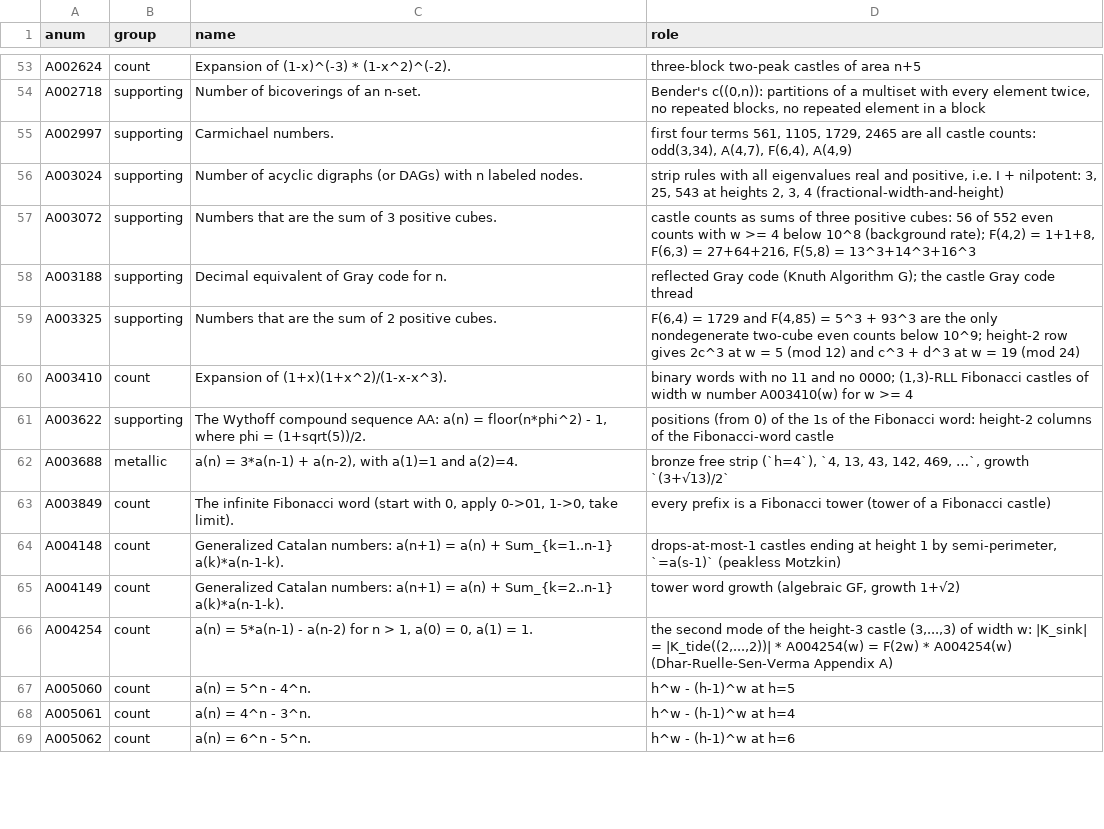
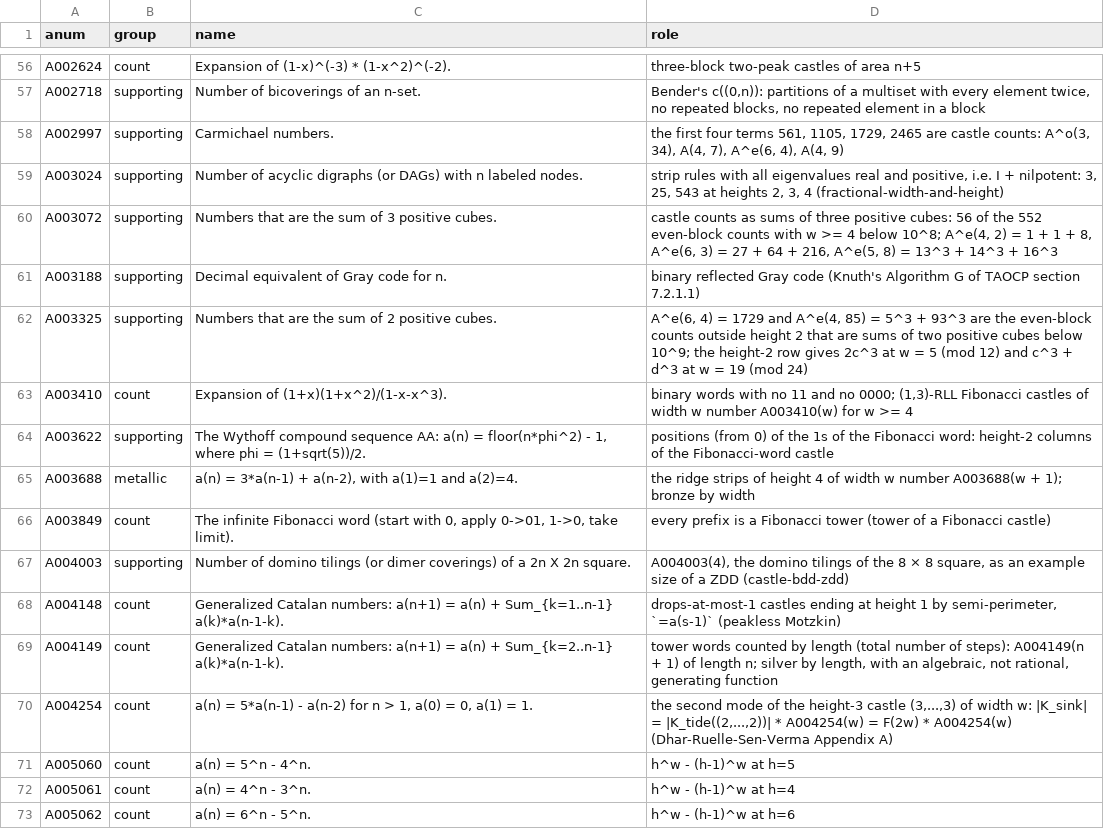
Before and after one commit to eeggwall/castles-wiki, a TSV file: config/oeis-annotations.tsv, drawn as a sheet; only a part is shown, gaps mark what is left out; the diff covers the shown part only.

Commit message:
fix: oeis-annotations.tsv annotates every cited A-number in house notation
Adds rows for the 21 A-numbers cited on the wiki without one (A000110, A000332, A000384, A004003, A007764, A009116, A024493, A024494, A024495, A049219-A049222, A092479, A092526, A100235, A228645, A246773, A280772, A319421, A378383), with OEIS names read on oeis.org and roles from the citing pages; removes the five rows for sequences no page cites (A007323, A060465, A060466, A060467, A202889); rewrites about sixty roles to the linted pages: A^e, A^o and S for F, odd and the parity term; tree skylines, ridge strips, Motzkin-path strips and tower-spacing skylines where the rows called them castles; T^(L, b) for the colliding T(w, b); OEIS offsets as the pages state them; no novel-candidate or interlink wording. wiki/pages/oeis-index.md regenerated: 247 A-numbers, none unannotated.

Wiki-Op: lint

```diff
--- a/config/oeis-annotations.tsv
+++ b/config/oeis-annotations.tsv
@@ -54,13 +57,14 @@ A002624	count	Expansion of (1-x)^(-3) * (1-x^2)^(-2).	three-block two-peak castl
 A002718	supporting	Number of bicoverings of an n-set.	Bender's c((0,n)): partitions of a multiset with every element twice, no repeated blocks, no repeated element in a block
-A002997	supporting	Carmichael numbers.	first four terms 561, 1105, 1729, 2465 are all castle counts: odd(3,34), A(4,7), F(6,4), A(4,9)
+A002997	supporting	Carmichael numbers.	the first four terms 561, 1105, 1729, 2465 are castle counts: A^o(3, 34), A(4, 7), A^e(6, 4), A(4, 9)
 A003024	supporting	Number of acyclic digraphs (or DAGs) with n labeled nodes.	strip rules with all eigenvalues real and positive, i.e. I + nilpotent: 3, 25, 543 at heights 2, 3, 4 (fractional-width-and-height)
-A003072	supporting	Numbers that are the sum of 3 positive cubes.	castle counts as sums of three positive cubes: 56 of 552 even counts with w >= 4 below 10^8 (background rate); F(4,2) = 1+1+8, F(6,3) = 27+64+216, F(5,8) = 13^3+14^3+16^3
-A003188	supporting	Decimal equivalent of Gray code for n.	reflected Gray code (Knuth Algorithm G); the castle Gray code thread
-A003325	supporting	Numbers that are the sum of 2 positive cubes.	F(6,4) = 1729 and F(4,85) = 5^3 + 93^3 are the only nondegenerate two-cube even counts below 10^9; height-2 row gives 2c^3 at w = 5 (mod 12) and c^3 + d^3 at w = 19 (mod 24)
+A003072	supporting	Numbers that are the sum of 3 positive cubes.	castle counts as sums of three positive cubes: 56 of the 552 even-block counts with w >= 4 below 10^8; A^e(4, 2) = 1 + 1 + 8, A^e(6, 3) = 27 + 64 + 216, A^e(5, 8) = 13^3 + 14^3 + 16^3
+A003188	supporting	Decimal equivalent of Gray code for n.	binary reflected Gray code (Knuth's Algorithm G of TAOCP section 7.2.1.1)
+A003325	supporting	Numbers that are the sum of 2 positive cubes.	A^e(6, 4) = 1729 and A^e(4, 85) = 5^3 + 93^3 are the even-block counts outside height 2 that are sums of two positive cubes below 10^9; the height-2 row gives 2c^3 at w = 5 (mod 12) and c^3 + d^3 at w = 19 (mod 24)
 A003410	count	Expansion of (1+x)(1+x^2)/(1-x-x^3).	binary words with no 11 and no 0000; (1,3)-RLL Fibonacci castles of width w number A003410(w) for w >= 4
 A003622	supporting	The Wythoff compound sequence AA: a(n) = floor(n*phi^2) - 1, where phi = (1+sqrt(5))/2.	positions (from 0) of the 1s of the Fibonacci word: height-2 columns of the Fibonacci-word castle
-A003688	metallic	a(n) = 3*a(n-1) + a(n-2), with a(1)=1 and a(2)=4.	bronze free strip (`h=4`), `4, 13, 43, 142, 469, …`, growth `(3+√13)/2`
+A003688	metallic	a(n) = 3*a(n-1) + a(n-2), with a(1)=1 and a(2)=4.	the ridge strips of height 4 of width w number A003688(w + 1); bronze by width
 A003849	count	The infinite Fibonacci word (start with 0, apply 0->01, 1->0, take limit).	every prefix is a Fibonacci tower (tower of a Fibonacci castle)
+A004003	supporting	Number of domino tilings (or dimer coverings) of a 2n X 2n square.	A004003(4), the domino tilings of the 8 × 8 square, as an example size of a ZDD (castle-bdd-zdd)
 A004148	count	Generalized Catalan numbers: a(n+1) = a(n) + Sum_{k=1..n-1} a(k)*a(n-1-k).	drops-at-most-1 castles ending at height 1 by semi-perimeter, `=a(s-1)` (peakless Motzkin)
-A004149	count	Generalized Catalan numbers: a(n+1) = a(n) + Sum_{k=2..n-1} a(k)*a(n-1-k).	tower word growth (algebraic GF, growth 1+√2)
+A004149	count	Generalized Catalan numbers: a(n+1) = a(n) + Sum_{k=2..n-1} a(k)*a(n-1-k).	tower words counted by length (total number of steps): A004149(n + 1) of length n; silver by length, with an algebraic, not rational, generating function
 A004254	count	a(n) = 5*a(n-1) - a(n-2) for n > 1, a(0) = 0, a(1) = 1.	the second mode of the height-3 castle (3,...,3) of width w: |K_sink| = |K_tide((2,...,2))| * A004254(w) = F(2w) * A004254(w) (Dhar-Ruelle-Sen-Verma Appendix A)
```
Also changed, not shown: 20 added rows, 5 removed rows and 74 edited cells elsewhere in this file, 1 other file.
